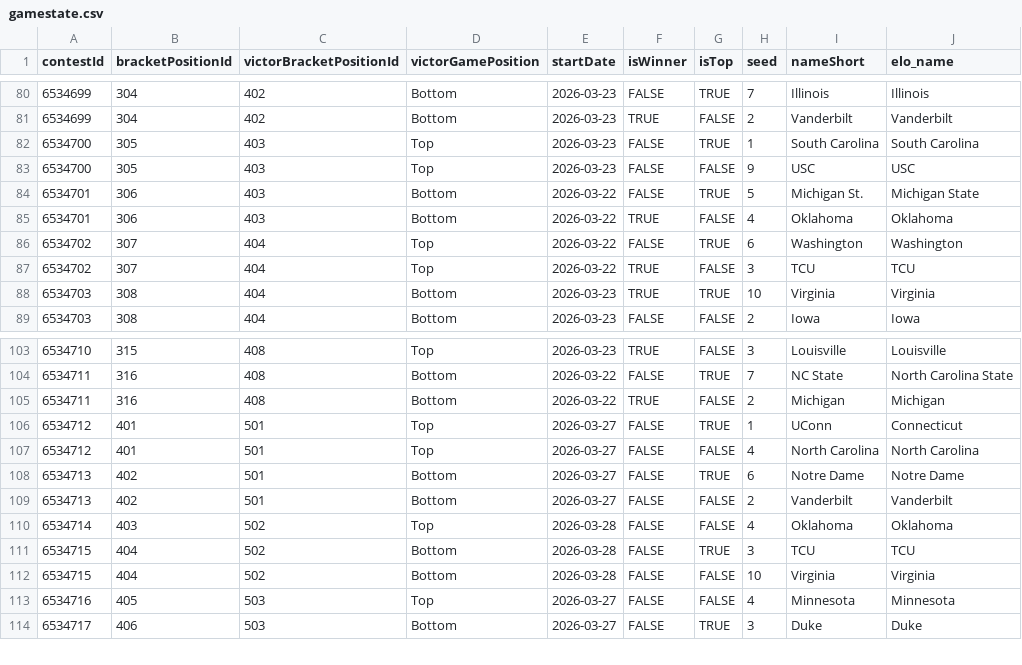
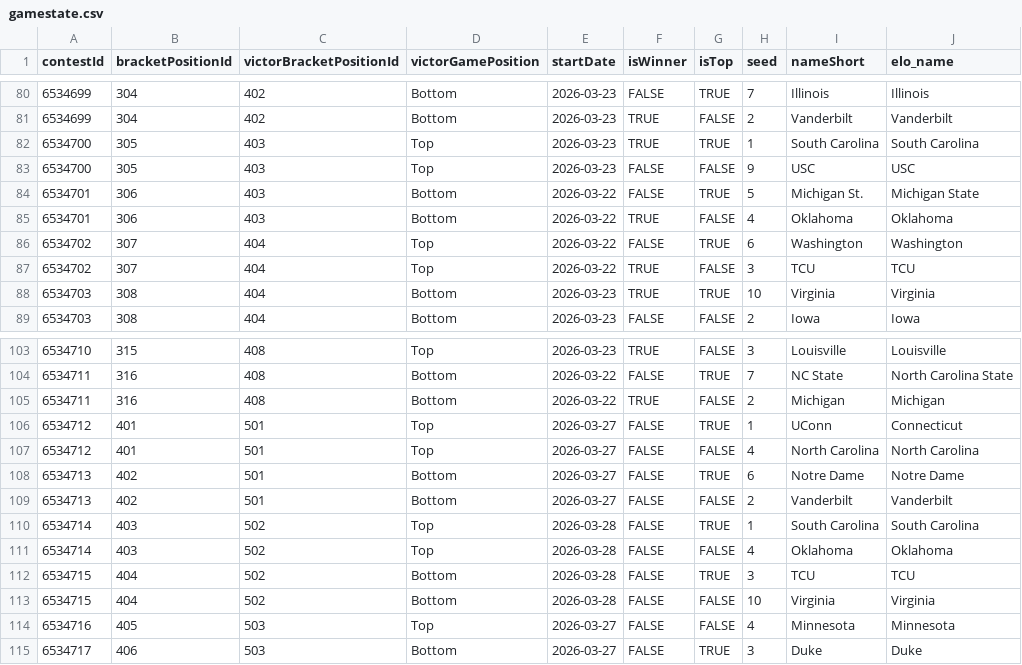
Before and after one commit to jbccre/madness, a CSV file: women/gamestate.csv, drawn as a sheet; only a part is shown, gaps mark what is left out.

```diff
--- a/women/gamestate.csv
+++ b/women/gamestate.csv
@@ -81,3 +81,3 @@ contestId,bracketPositionId,victorBracketPositionId,victorGamePosition,startDate
 6534699,304,402,Bottom,2026-03-23,TRUE,FALSE,2,Vanderbilt,Vanderbilt
-6534700,305,403,Top,2026-03-23,FALSE,TRUE,1,South Carolina,South Carolina
+6534700,305,403,Top,2026-03-23,TRUE,TRUE,1,South Carolina,South Carolina
 6534700,305,403,Top,2026-03-23,FALSE,FALSE,9,USC,USC
@@ -109,2 +109,3 @@ contestId,bracketPositionId,victorBracketPositionId,victorGamePosition,startDate
 6534713,402,501,Bottom,2026-03-27,FALSE,FALSE,2,Vanderbilt,Vanderbilt
+6534714,403,502,Top,2026-03-28,FALSE,TRUE,1,South Carolina,South Carolina
 6534714,403,502,Top,2026-03-28,FALSE,FALSE,4,Oklahoma,Oklahoma
```
Also changed, not shown: women/all_standings.csv, women/current_standings.csv, 1 other file.
